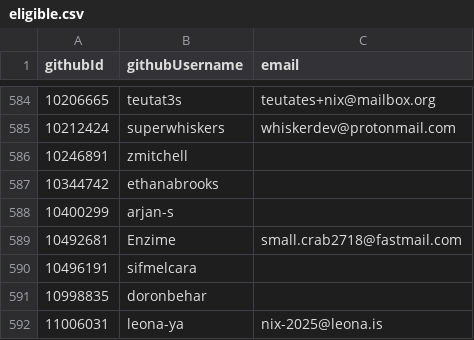
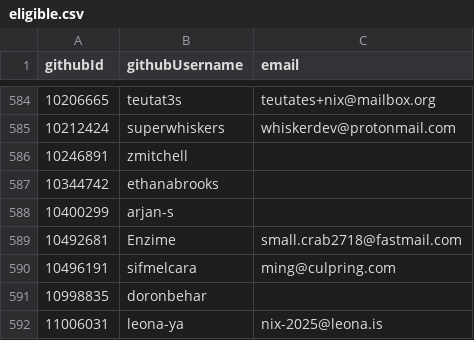
Before and after one commit to niklaskorz/SC-election-2025, a CSV file: eligible.csv, drawn as a sheet; only a part is shown, gaps mark what is left out.

Commit message:
Add email for sifmelcara

```diff
--- a/eligible.csv
+++ b/eligible.csv
@@ -589,3 +589,3 @@ githubId,githubUsername,email
 10492681,Enzime,small.crab2718@fastmail.com
-10496191,sifmelcara,
+10496191,sifmelcara,ming@culpring.com
 10998835,doronbehar,
```
